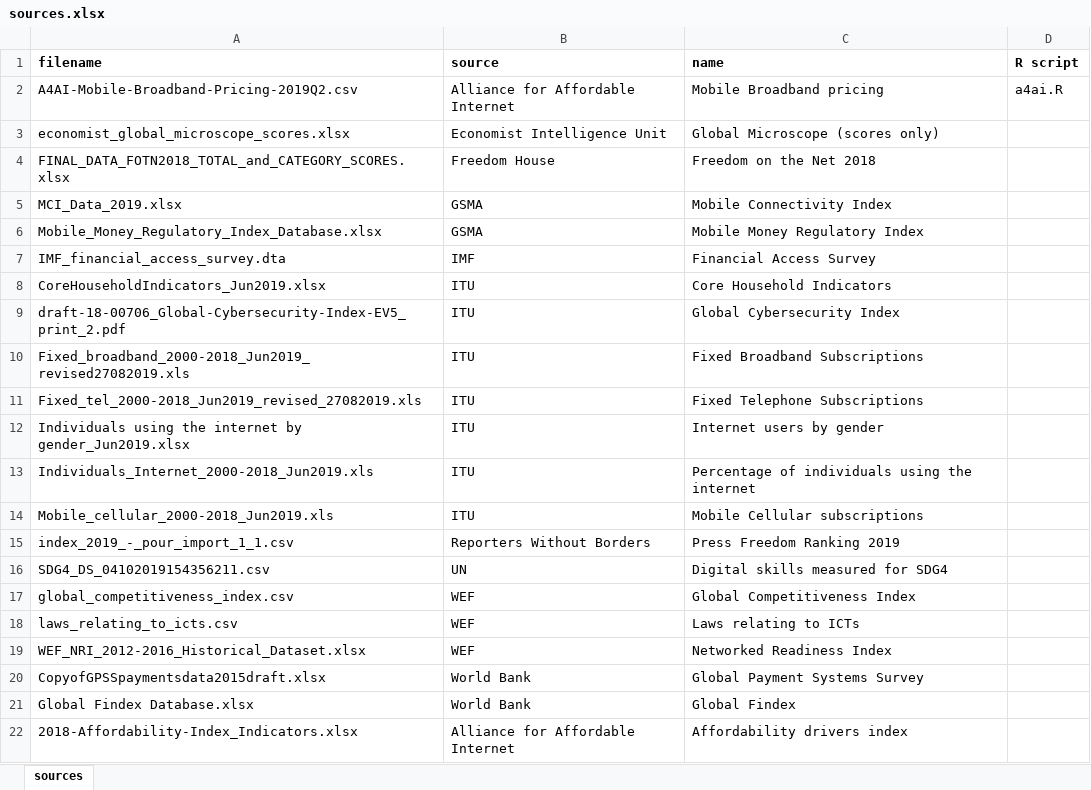
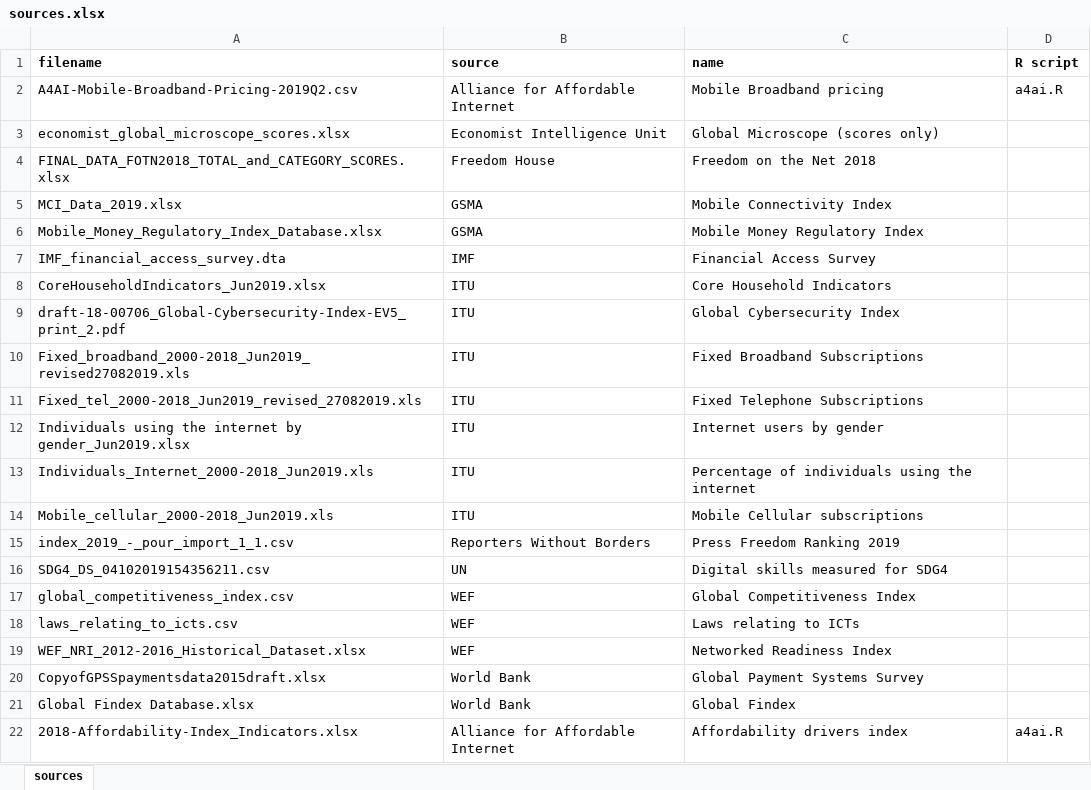
Before and after one commit to ccjolley/DECA, an Excel workbook: data/sources.xlsx, sheet sources, drawn as a sheet; values as stored, in another font and other column widths than the file's, no borders; the diff names each change by its address in the sheet, - before the commit and + after, or states it on an @@ line.

```diff
--- a/data/sources.xlsx (sheet sources)
+++ b/data/sources.xlsx (sheet sources)
-D22 (R script): (empty)
+D22 (R script): a4ai.R
```
Also changed, not shown: 1 other file.
